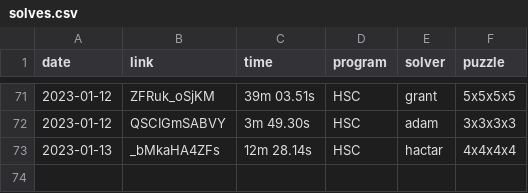
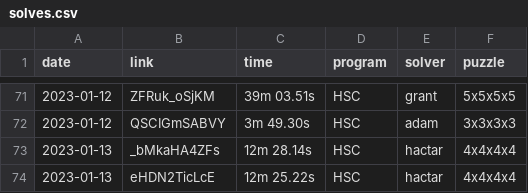
Before and after one commit to Hypercubers/hypercubing.xyz, a CSV file: docs/leaderboards/solves.csv, drawn as a sheet; only a part is shown, gaps mark what is left out; the diff names each change by its address in the sheet, - before the commit and + after, or states it on an @@ line.

Commit message:
Add new 4^4 WR

```diff
--- a/docs/leaderboards/solves.csv
+++ b/docs/leaderboards/solves.csv
+row 74: 2023-01-13 | eHDN2TicLcE | 12m 25.22s | HSC | hactar | 4x4x4x4
```
